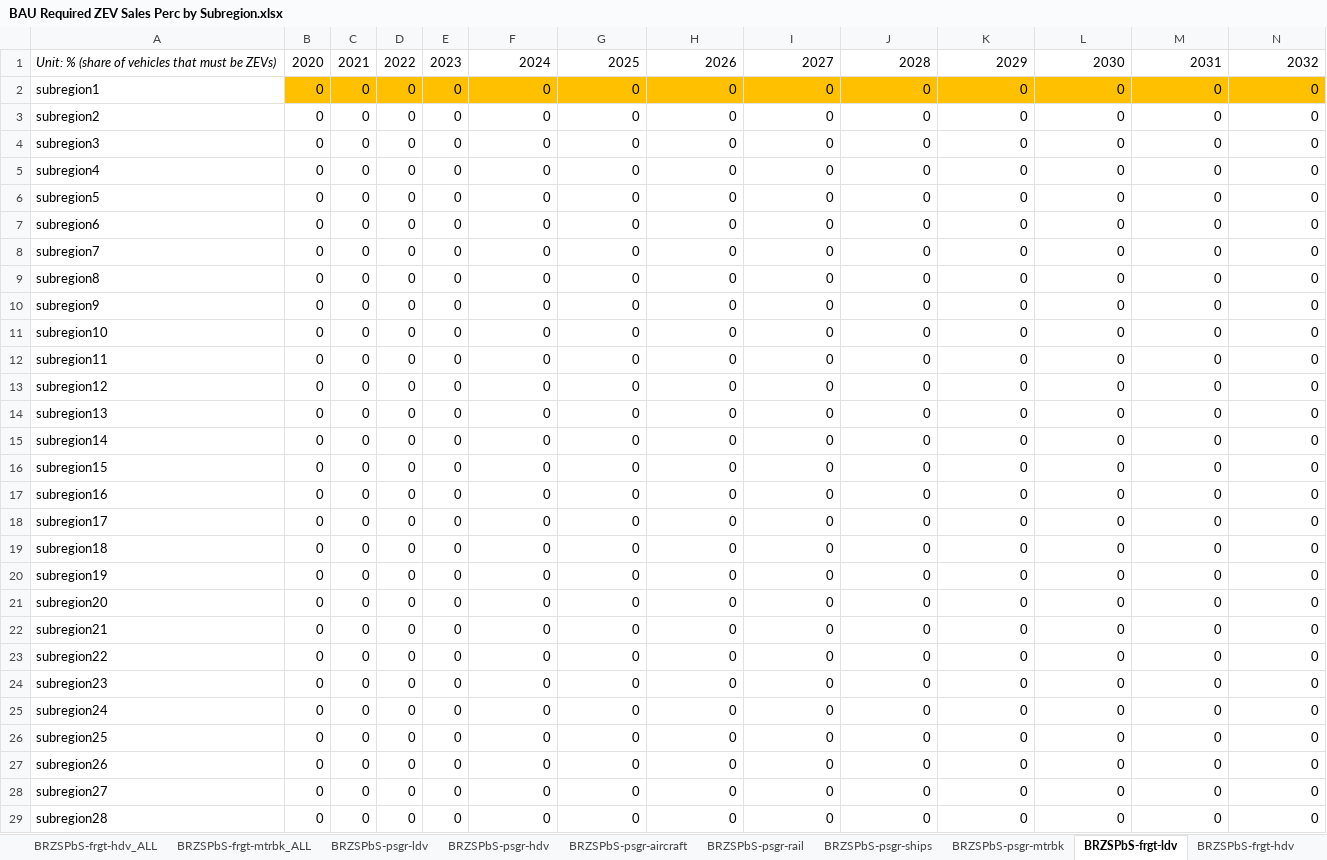
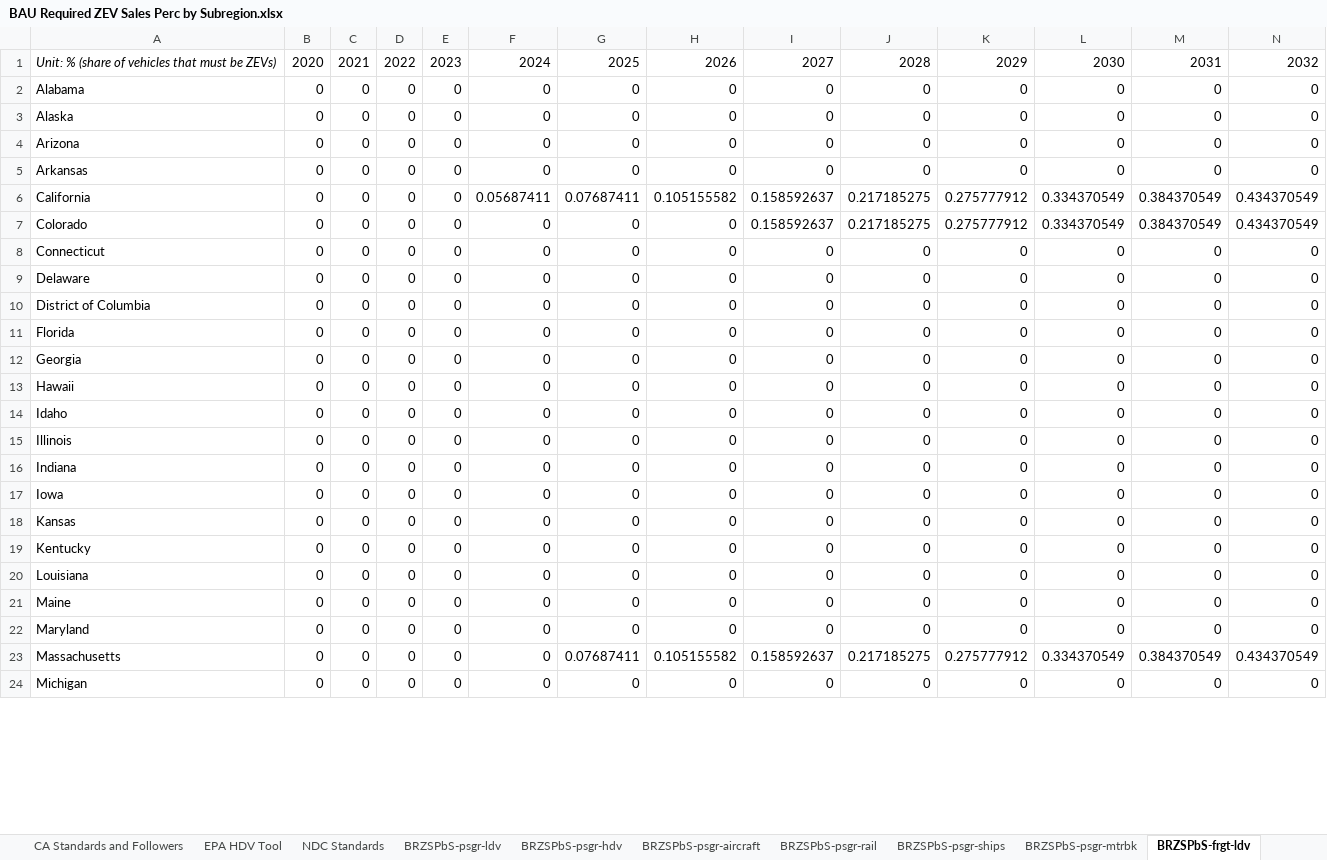
Before and after one commit to EnergyInnovation/eps-alabama, an Excel workbook: InputData/trans/BRZSPbS/BAU Required ZEV Sales Perc by Subregion.xlsx, sheet BRZSPbS-frgt-ldv, drawn as a sheet; only a part is shown; values as stored, in another font and other column widths than the file's, no borders; removed rows and columns are numbered as before the commit, all else as after; rows hold the shown columns only; the diff covers the shown part only; the diff names each change by its address in the sheet, - before the commit and + after, or states it on an @@ line.

```diff
--- a/InputData/trans/BRZSPbS/BAU Required ZEV Sales Perc by Subregion.xlsx (sheet BRZSPbS-frgt-ldv)
+++ b/InputData/trans/BRZSPbS/BAU Required ZEV Sales Perc by Subregion.xlsx (sheet BRZSPbS-frgt-ldv)
-sheet tab: BRZSPbS-frgt-hdv_ALL
-sheet tab: BRZSPbS-frgt-mtrbk_ALL
+sheet tab: EPA HDV Tool
+sheet tab: NDC Standards
-A2: subregion1
+A2: Alabama
-B2:N2 fill: #FFC000
+B2:N2 fill: none
-A3: subregion2
+A3: Alaska
-A4: subregion3
+A4: Arizona
-A5: subregion4
+A5: Arkansas
+row 6: California | 0 | 0 | 0 | 0 | 0.05687411 | 0.07687411 | 0.105155582 | 0.158592637 | 0.217185275 | 0.275777912 | 0.334370549 | 0.384370549 | 0.434370549
+row 7: Colorado | 0 | 0 | 0 | 0 | 0 | 0 | 0 | 0.158592637 | 0.217185275 | 0.275777912 | 0.334370549 | 0.384370549 | 0.434370549
-A8: subregion5
+A8: Connecticut
-A9: subregion6
+A9: Delaware
-A10: subregion7
+A10: District of Columbia
-A11: subregion8
+A11: Florida
-A12: subregion9
+A12: Georgia
-A13: subregion10
+A13: Hawaii
-A14: subregion11
+A14: Idaho
-A15: subregion12
+A15: Illinois
-A16: subregion13
+A16: Indiana
-A17: subregion14
+A17: Iowa
-A18: subregion15
+A18: Kansas
-A19: subregion16
+A19: Kentucky
-A20: subregion17
+A20: Louisiana
-A21: subregion18
+A21: Maine
-A22: subregion19
+A22: Maryland
-row 21: subregion20 | 0 | 0 | 0 | 0 | 0 | 0 | 0 | 0 | 0 | 0 | 0 | 0 | 0
-row 22: subregion21 | 0 | 0 | 0 | 0 | 0 | 0 | 0 | 0 | 0 | 0 | 0 | 0 | 0
-row 23: subregion22 | 0 | 0 | 0 | 0 | 0 | 0 | 0 | 0 | 0 | 0 | 0 | 0 | 0
-row 24: subregion23 | 0 | 0 | 0 | 0 | 0 | 0 | 0 | 0 | 0 | 0 | 0 | 0 | 0
-row 25: subregion24 | 0 | 0 | 0 | 0 | 0 | 0 | 0 | 0 | 0 | 0 | 0 | 0 | 0
-row 26: subregion25 | 0 | 0 | 0 | 0 | 0 | 0 | 0 | 0 | 0 | 0 | 0 | 0 | 0
-row 27: subregion26 | 0 | 0 | 0 | 0 | 0 | 0 | 0 | 0 | 0 | 0 | 0 | 0 | 0
-row 28: subregion27 | 0 | 0 | 0 | 0 | 0 | 0 | 0 | 0 | 0 | 0 | 0 | 0 | 0
+row 23: Massachusetts | 0 | 0 | 0 | 0 | 0 | 0.07687411 | 0.105155582 | 0.158592637 | 0.217185275 | 0.275777912 | 0.334370549 | 0.384370549 | 0.434370549
-A24: subregion28
+A24: Michigan
```
Also changed, not shown: 5 added rows, 23 edited cells and cell formats elsewhere in this sheet, sheet BRZSPbS-psgr-ldv, sheet BRZSPbS-frgt-hdv, sheet BRZSPbS-psgr-hdv, sheet CA Standards and Followers, sheet BRZSPbS-psgr-mtrbk, sheet BRZSPbS-frgt-mtrbk, 1 more sheet, other sheet tabs, formulas that keep their value, InputData/elec/CDRDfRCP/Cln Dsptchble Rsrc Dmnd for Rlbty Curve Param.xlsx, InputData/trans/VSbS/Vehicle Shares by Subregion.xlsx, 16 other files.
